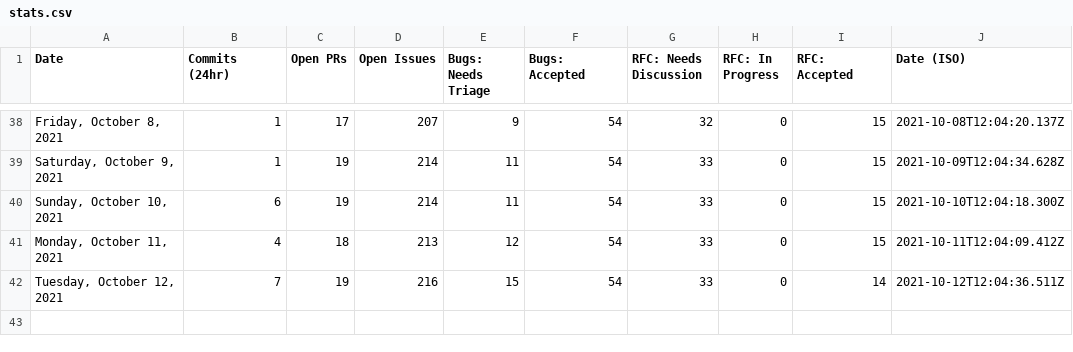
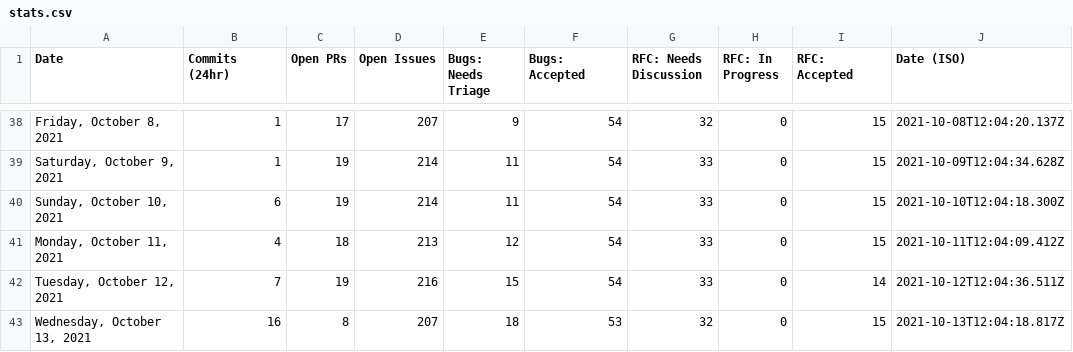
Before and after one commit to TheRakeshPurohit/astro, a CSV file: scripts/stats/stats.csv, drawn as a sheet; only a part is shown, gaps mark what is left out; the diff names each change by its address in the sheet, - before the commit and + after, or states it on an @@ line.

```diff
--- a/scripts/stats/stats.csv
+++ b/scripts/stats/stats.csv
+row 43: Wednesday, October 13, 2021 | 16 | 8 | 207 | 18 | 53 | 32 | 0 | 15 | 2021-10-13T12:04:18.817Z
```
